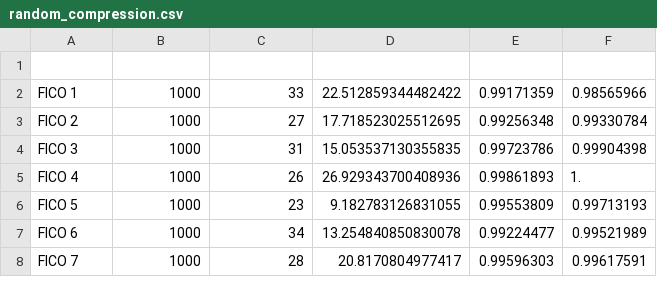
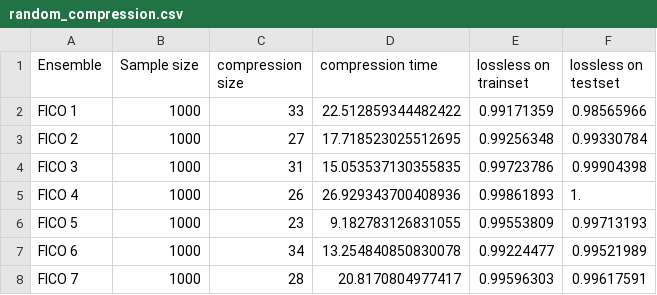
Before and after one commit to Idriss-Malek/RFC, a CSV file: results/random_compression.csv, drawn as a sheet; only a part is shown; the diff names each change by its address in the sheet, - before the commit and + after, or states it on an @@ line.

Commit message:
update

```diff
--- a/results/random_compression.csv
+++ b/results/random_compression.csv
-row 1: (empty)
+row 1: Ensemble | Sample size | compression size | compression time | lossless on trainset | lossless on testset
```
